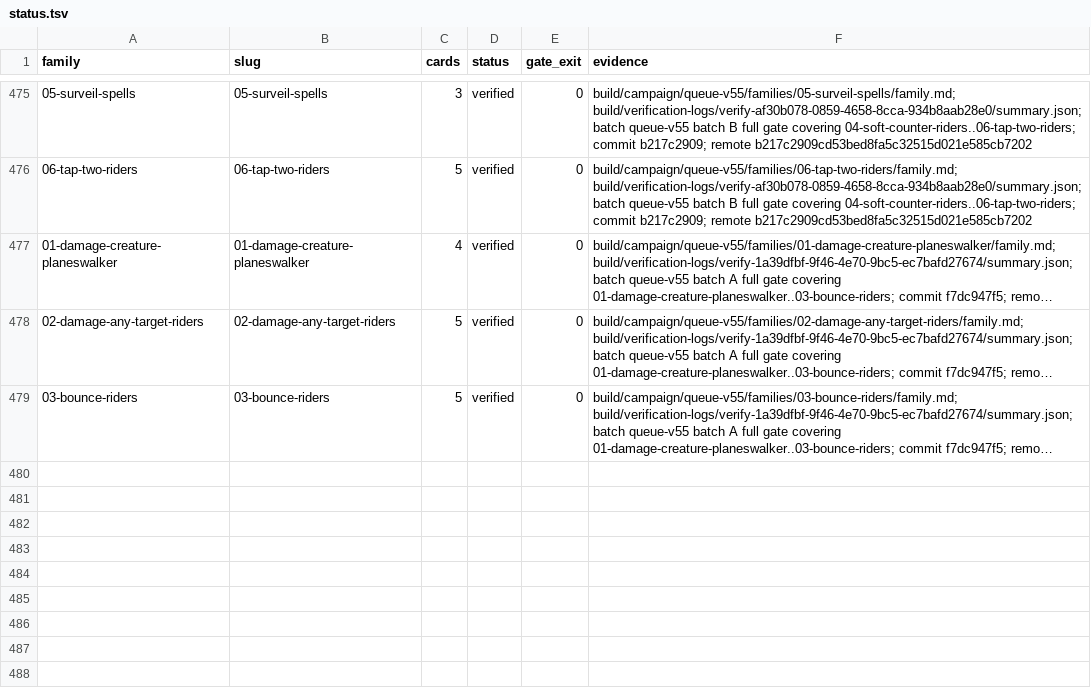
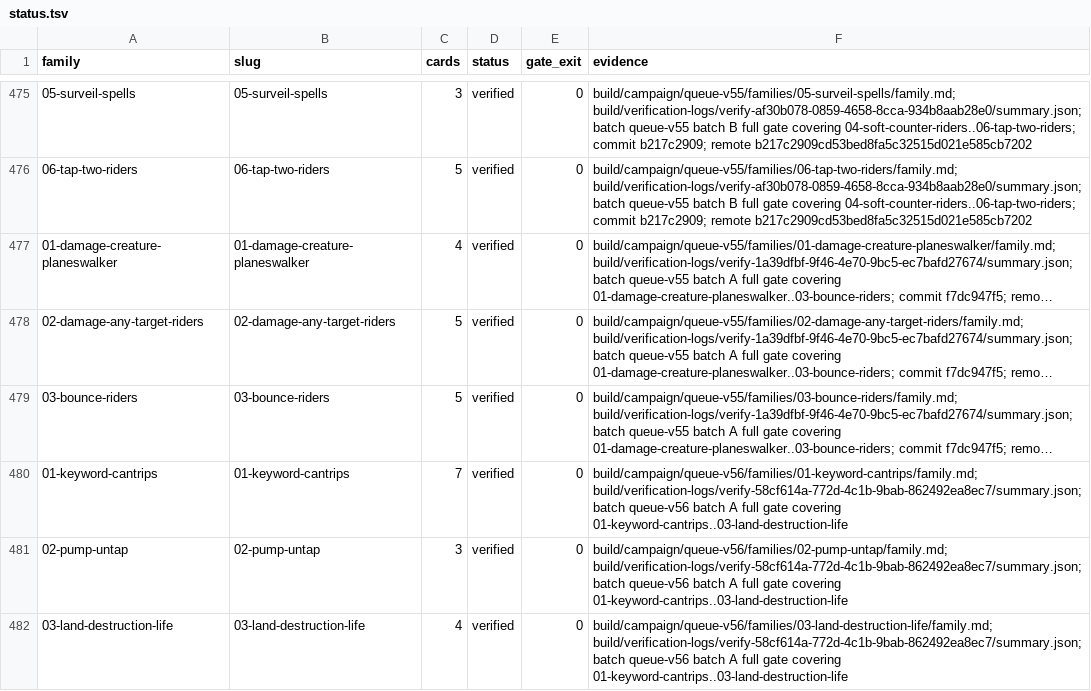
Before and after one commit to pizzaninja188/Cockatrice, a TSV file: build/campaign/status.tsv, drawn as a sheet; only a part is shown, gaps mark what is left out; long unchanged cells end in …; the diff names each change by its address in the sheet, - before the commit and + after, or states it on an @@ line.

```diff
--- a/build/campaign/status.tsv
+++ b/build/campaign/status.tsv
+row 480: 01-keyword-cantrips | 01-keyword-cantrips | 7 | verified | 0 | build/campaign/queue-v56/families/01-keyword-cantrips/family.md; build/verification-logs/verify-58cf614a-772d-4c1b-9bab-862492ea8ec7/summary.json; batch queue-v56 batch A full gate covering 01-keyword-cantrips..03-land-destruction-life
+row 481: 02-pump-untap | 02-pump-untap | 3 | verified | 0 | build/campaign/queue-v56/families/02-pump-untap/family.md; build/verification-logs/verify-58cf614a-772d-4c1b-9bab-862492ea8ec7/summary.json; batch queue-v56 batch A full gate covering 01-keyword-cantrips..03-land-destruction-life
+row 482: 03-land-destruction-life | 03-land-destruction-life | 4 | verified | 0 | build/campaign/queue-v56/families/03-land-destruction-life/family.md; build/verification-logs/verify-58cf614a-772d-4c1b-9bab-862492ea8ec7/summary.json; batch queue-v56 batch A full gate covering 01-keyword-cantrips..03-land-destruction-life
```
Also changed, not shown: tricerules/tricerules-cards/presentation/oracle_fingerprints.tsv, 33 other files.
